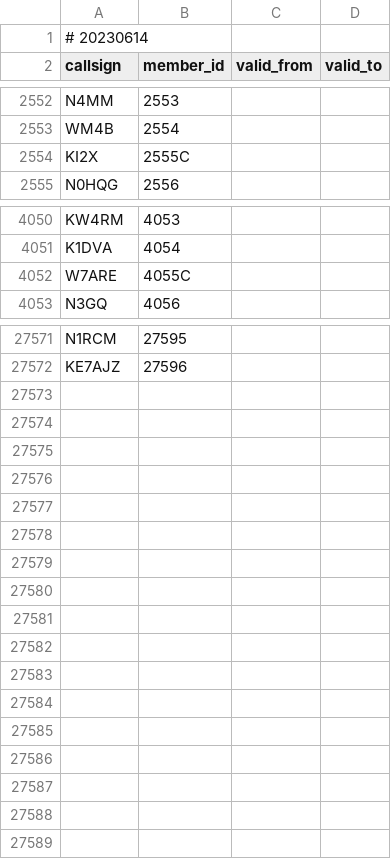
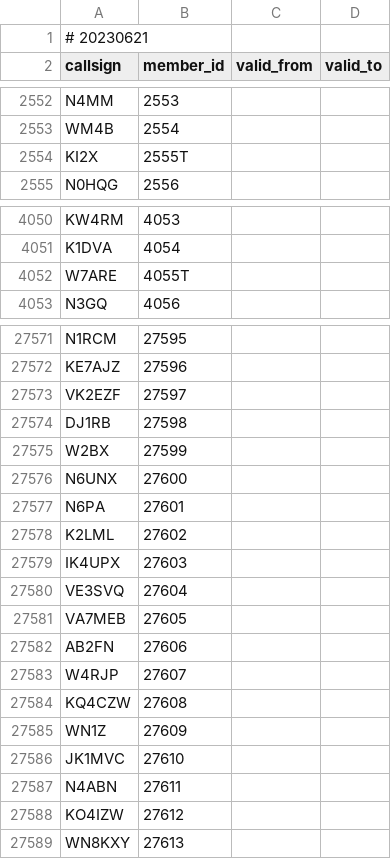
Before and after one commit to foldynl/hamradio-membeship-lists, a CSV file: lists/skcc.csv, drawn as a sheet; only a part is shown, gaps mark what is left out; the diff covers the shown part only.

```diff
--- a/lists/skcc.csv
+++ b/lists/skcc.csv
@@ -1,2 +1,2 @@
-# 20230614
+# 20230621
 callsign,member_id,valid_from,valid_to
@@ -2553,3 +2553,3 @@ N4MM,2553,,
 WM4B,2554,,
-KI2X,2555C,,
+KI2X,2555T,,
 N0HQG,2556,,
@@ -4051,3 +4051,3 @@ KW4RM,4053,,
 K1DVA,4054,,
-W7ARE,4055C,,
+W7ARE,4055T,,
 N3GQ,4056,,
@@ -27572 +27572,18 @@ N1RCM,27595,,
 KE7AJZ,27596,,
+VK2EZF,27597,,
+DJ1RB,27598,,
+W2BX,27599,,
+N6UNX,27600,,
+N6PA,27601,,
+K2LML,27602,,
+IK4UPX,27603,,
+VE3SVQ,27604,,
+VA7MEB,27605,,
+AB2FN,27606,,
+W4RJP,27607,,
+KQ4CZW,27608,,
+WN1Z,27609,,
+JK1MVC,27610,,
+N4ABN,27611,,
+KO4IZW,27612,,
+WN8KXY,27613,,
```
Also changed, not shown: 7 edited cells elsewhere in this file, lists/a1club.csv, lists/cwops.csv, 11 other files.
